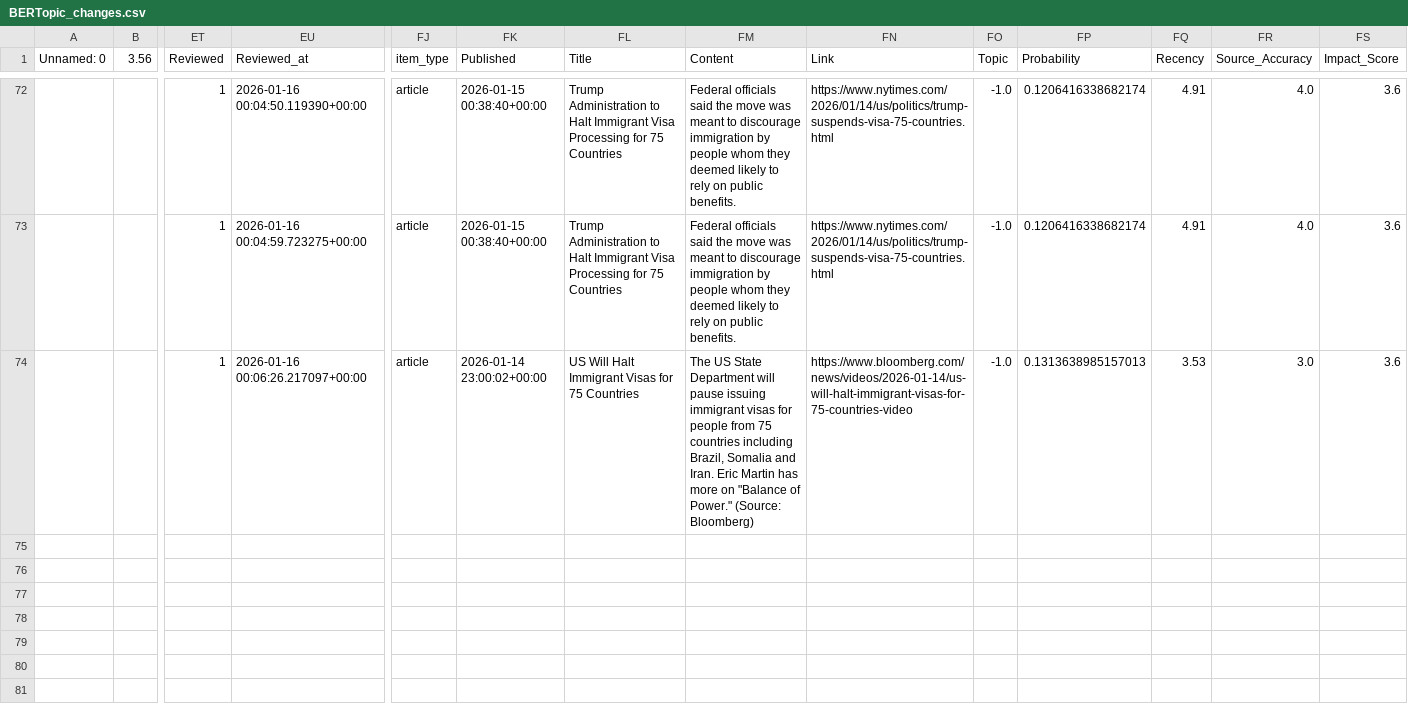
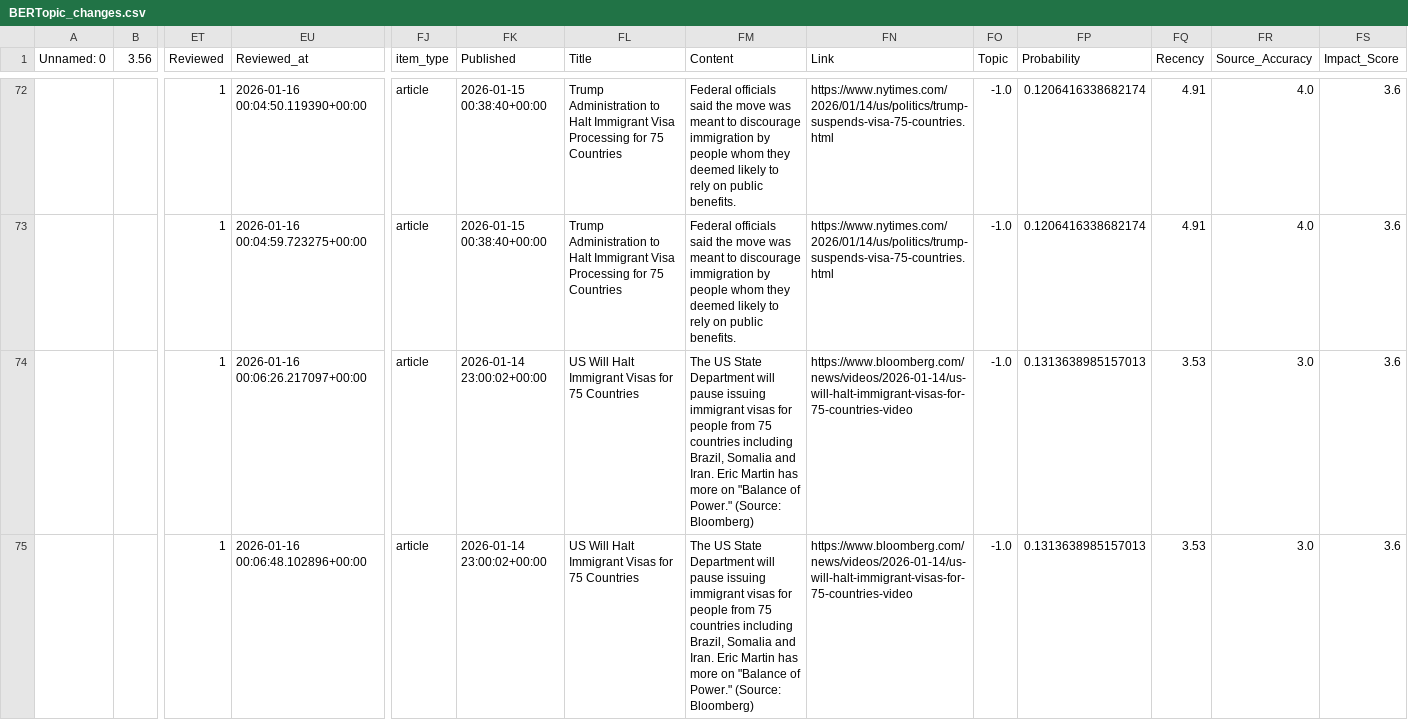
Before and after one commit to ERSRisk/tulane-sentiment-app-clean, a CSV file: Model_training/BERTopic_changes.csv, drawn as a sheet; only a part is shown, gaps mark what is left out; rows hold the shown columns only; the diff covers the shown part only; the diff names each change by its address in the sheet, - before the commit and + after, or states it on an @@ line.

Commit message:
Update Model_training/BERTopic_changes.csv via Streamlit at 2026-01-16 00:09:16

```diff
--- a/Model_training/BERTopic_changes.csv
+++ b/Model_training/BERTopic_changes.csv
+row 75:  |  | 1 | 2026-01-16 00:06:48.102896+00:00 | article | 2026-01-14 23:00:02+00:00 | US Will Halt Immigrant Visas for 75 Countries | The US State Department will pause issuing immigrant visas for people from 75 countries including Brazil, Somalia and Iran. Eric Martin has more on "Balance of Power." (Source: Bloomberg) | https://www.bloomberg.com/news/videos/2026-01-14/us-will-halt-immigrant-visas-for-75-countries-video | -1.0 | 0.1313638985157013 | 3.53 | 3.0 | 3.6
```
Also changed, not shown: 1 added row elsewhere in this file.
